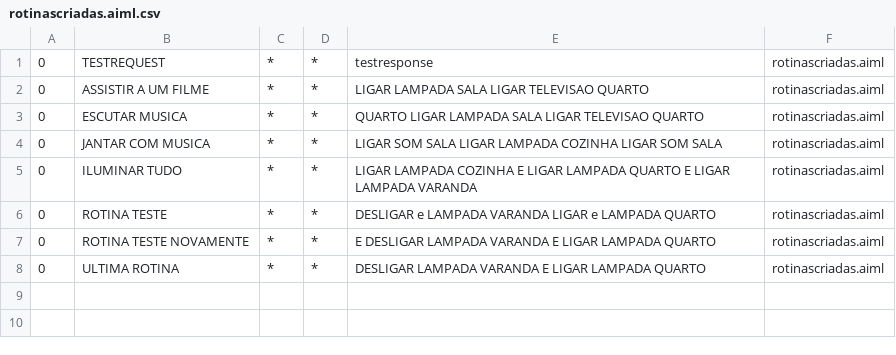
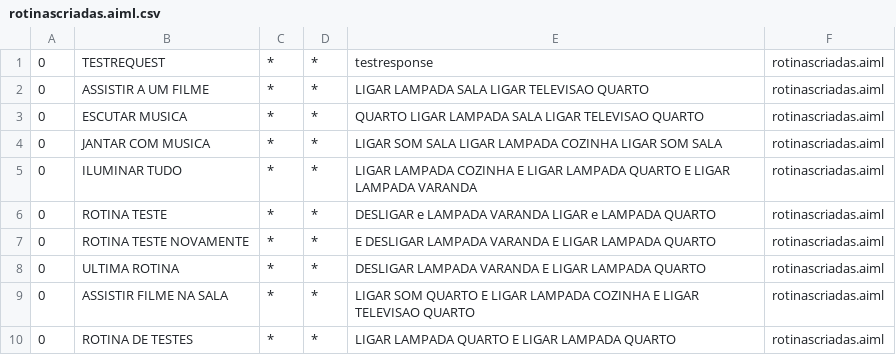
Before and after one commit to MottaLuiz/TCC, a CSV file: src/main/bots/conhecimentodialogo/aimlif/rotinascriadas.aiml.csv, drawn as a sheet.

Commit message:
Versão finalizada ainda com comentarios. Falta também descomentar a parte para acionarmos os comando por voz e testarmos o comanod de quantidade numérica para criação de rotinas.

```diff
--- a/src/main/bots/conhecimentodialogo/aimlif/rotinascriadas.aiml.csv
+++ b/src/main/bots/conhecimentodialogo/aimlif/rotinascriadas.aiml.csv
@@ -8 +8,3 @@
 0,ULTIMA ROTINA,*,*,DESLIGAR LAMPADA VARANDA E LIGAR LAMPADA QUARTO,rotinascriadas.aiml
+0,ASSISTIR FILME NA SALA,*,*, LIGAR SOM QUARTO E LIGAR LAMPADA COZINHA E LIGAR TELEVISAO QUARTO,rotinascriadas.aiml
+0,ROTINA DE TESTES,*,*, LIGAR LAMPADA QUARTO E LIGAR LAMPADA QUARTO,rotinascriadas.aiml
```
Also changed, not shown: src/main/bots/conhecimentodialogo/aimlif/respostas.aiml.csv, 16 other files.
